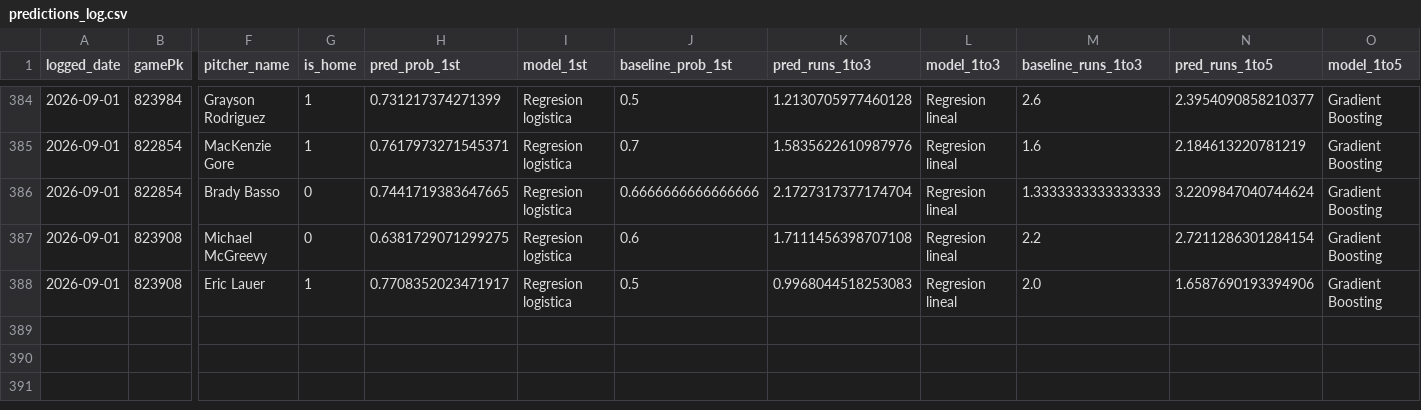
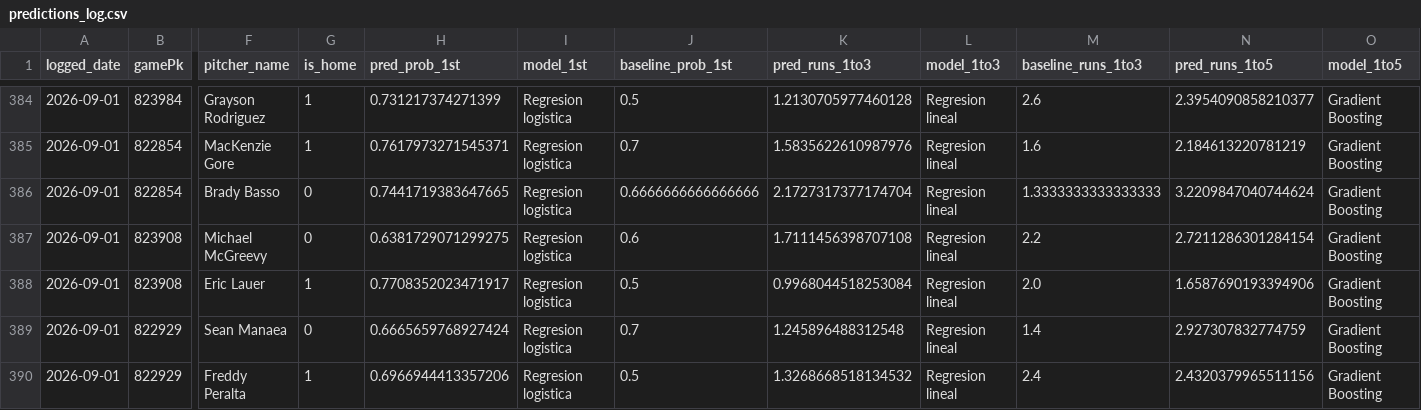
Before and after one commit to BrandonPalmaJobs/apuestas-mlb, a CSV file: predictions_log.csv, drawn as a sheet; only a part is shown, gaps mark what is left out; rows hold the shown columns only; the diff names each change by its address in the sheet, - before the commit and + after, or states it on an @@ line.

Commit message:
Log de predicciones 2026-09-01

```diff
--- a/predictions_log.csv
+++ b/predictions_log.csv
-K388 (pred_runs_1to3): 0.9968044518253083
+K388 (pred_runs_1to3): 0.9968044518253084
+row 389: 2026-09-01 | 822929 | Sean Manaea | 0 | 0.6665659768927424 | Regresion logistica | 0.7 | 1.245896488312548 | Regresion lineal | 1.4 | 2.927307832774759 | Gradient Boosting
+row 390: 2026-09-01 | 822929 | Freddy Peralta | 1 | 0.6966944413357206 | Regresion logistica | 0.5 | 1.3268668518134532 | Regresion lineal | 2.4 | 2.4320379965511156 | Gradient Boosting
```
